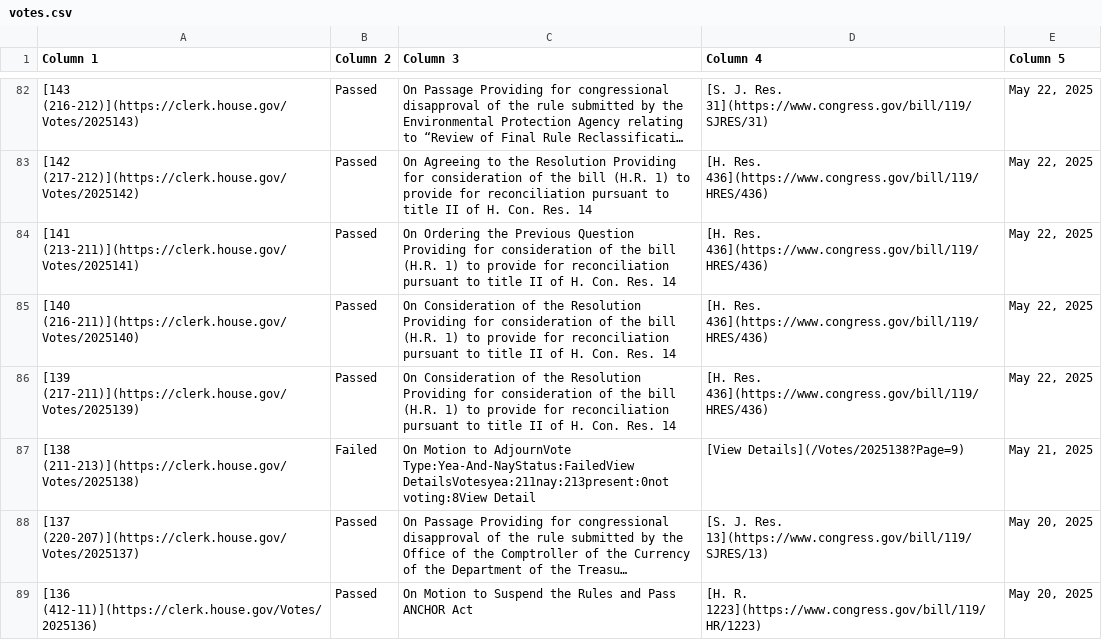
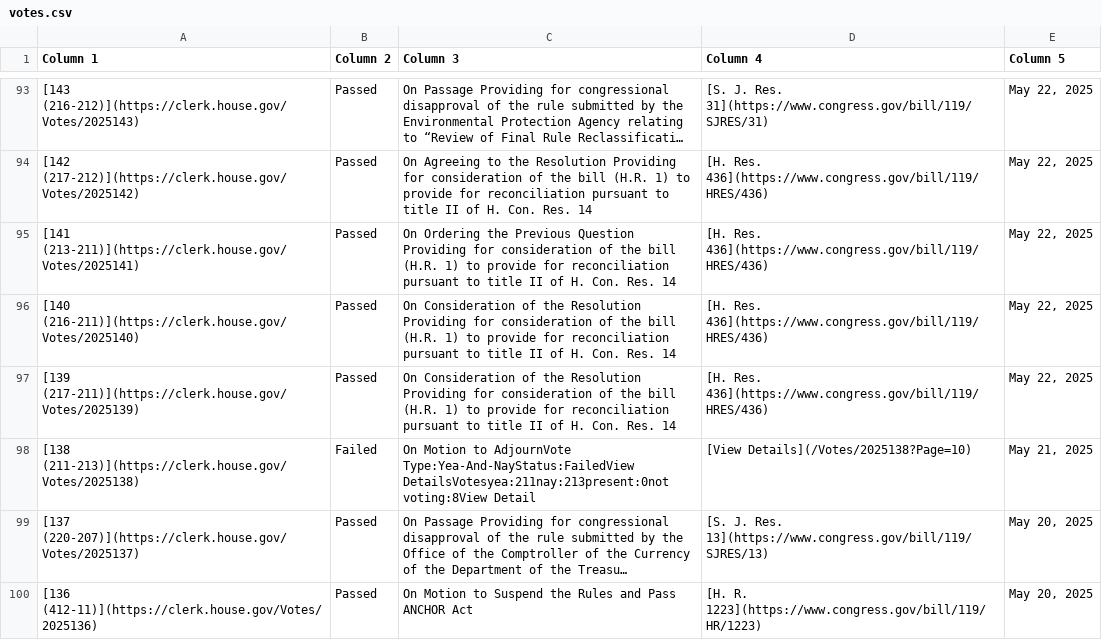
Before and after one commit to aomiller21/House_Votes, a CSV file: votes.csv, drawn as a sheet; only a part is shown, gaps mark what is left out; long unchanged cells end in …; addresses are those after the commit; the diff covers the shown part only; the diff names each change by its address in the sheet, - before the commit and + after, or states it on an @@ line.

```diff
--- a/votes.csv
+++ b/votes.csv
-D98 (Column 4): [View Details](/Votes/2025138?Page=9)
+D98 (Column 4): [View Details](/Votes/2025138?Page=10)
```
Also changed, not shown: 11 added rows and 4 edited cells elsewhere in this file.
